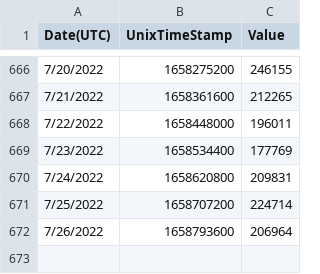
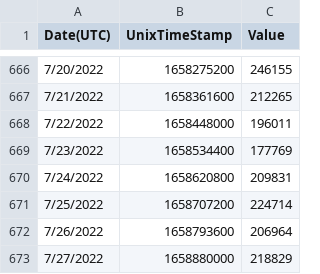
Before and after one commit to cpondoc/chaindash, a CSV file: db/avalanche/transaction_data.csv, drawn as a sheet; only a part is shown, gaps mark what is left out; the diff names each change by its address in the sheet, - before the commit and + after, or states it on an @@ line.

```diff
--- a/db/avalanche/transaction_data.csv
+++ b/db/avalanche/transaction_data.csv
+row 673: 7/27/2022 | 1658880000 | 218829
```
Also changed, not shown: db/avalanche/account_data.csv, 4 other files.
